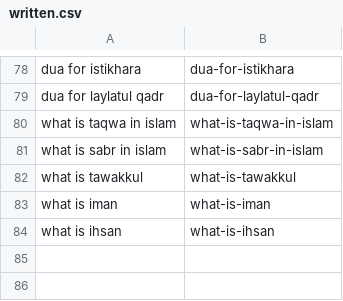
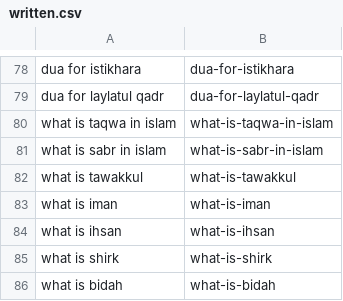
Before and after one commit to charliesheep7/dearpup_website, a CSV file: .claude/skills/deenup-blog-writer/written.csv, drawn as a sheet; only a part is shown, gaps mark what is left out.

```diff
--- a/.claude/skills/deenup-blog-writer/written.csv
+++ b/.claude/skills/deenup-blog-writer/written.csv
@@ -84 +84,3 @@ what is iman,what-is-iman
 what is ihsan,what-is-ihsan
+what is shirk,what-is-shirk
+what is bidah,what-is-bidah
```
Also changed, not shown: 2 other files.
